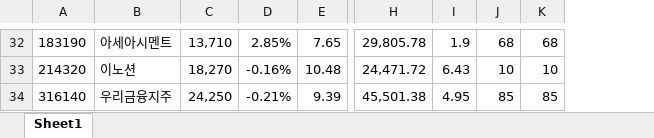
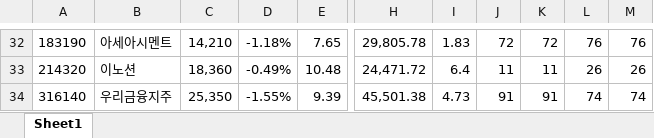
Before and after one commit to ez4happy/DividendGrowth, an Excel workbook: 1.xlsx, sheet Sheet1, drawn as a sheet; only a part is shown, gaps mark what is left out; values as stored, in another font and other column widths than the file's, no borders; removed rows and columns are numbered as before the commit, all else as after; the diff covers the shown part only; the diff names each change by its address in the sheet, - before the commit and + after, or states it on an @@ line.

```diff
--- a/1.xlsx (sheet Sheet1)
+++ b/1.xlsx (sheet Sheet1)
-column C, rows 32-34: 13,710 | 18,270 | 24,250
-column D, rows 32-34: 2.85% | -0.16% | -0.21%
+column C, rows 32-34: 14,210 | 18,360 | 25,350
+column D, rows 32-34: -1.18% | -0.49% | -1.55%
-column I, rows 32-34: 1.9 | 6.43 | 4.95
+column I, rows 32-34: 1.83 | 6.4 | 4.73
+column L, rows 32-34: 76 | 26 | 74
+column M, rows 32-34: 76 | 26 | 74
-J32: 68
+J32: 72
-K32: 68
+K32: 72
-J33: 10
+J33: 11
-K33: 10
+K33: 11
-J34: 85
+J34: 91
-K34: 85
+K34: 91
```
Also changed, not shown: 56 edited cells elsewhere in this sheet.
